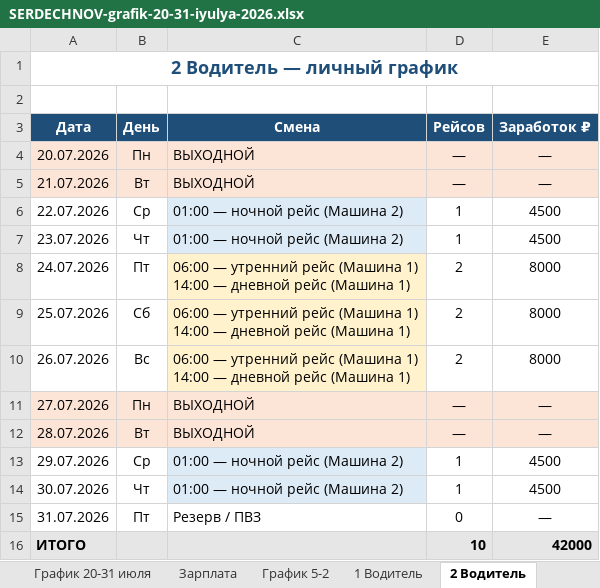
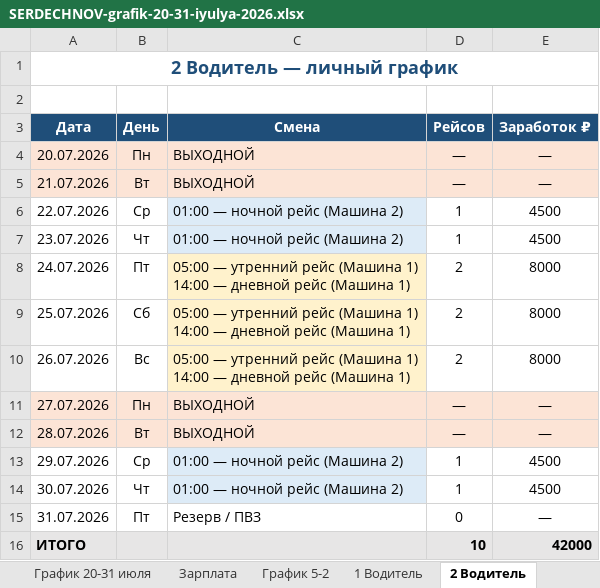
Before and after one commit to gltdelete-prog/Foto, an Excel workbook: SERDECHNOV-grafik-20-31-iyulya-2026.xlsx, sheet 2 Водитель, drawn as a sheet; values as stored, in another font and other column widths than the file's, no borders; the diff names each change by its address in the sheet, - before the commit and + after, or states it on an @@ line.

```diff
--- a/SERDECHNOV-grafik-20-31-iyulya-2026.xlsx (sheet 2 Водитель)
+++ b/SERDECHNOV-grafik-20-31-iyulya-2026.xlsx (sheet 2 Водитель)
-C8:C10 (Смена): 06:00 — утренний…
+C8:C10 (Смена): 05:00 — утренний…
```
Also changed, not shown: sheet 1 Водитель, sheet Чек-лист ПВЗ, sheet 3 Водитель, sheet График 20-31 июля, SERDECHNOV-TEAM-grafik-avgust-2026.xlsx, 2 other files.
